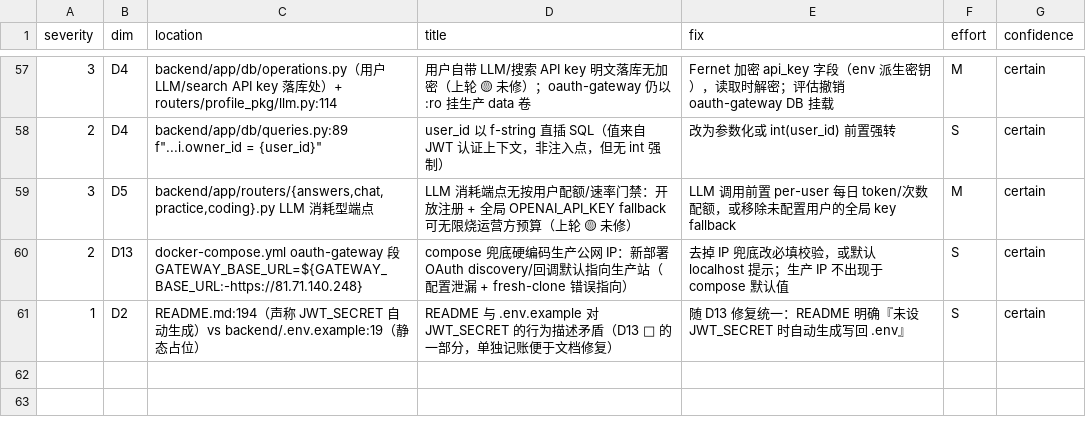
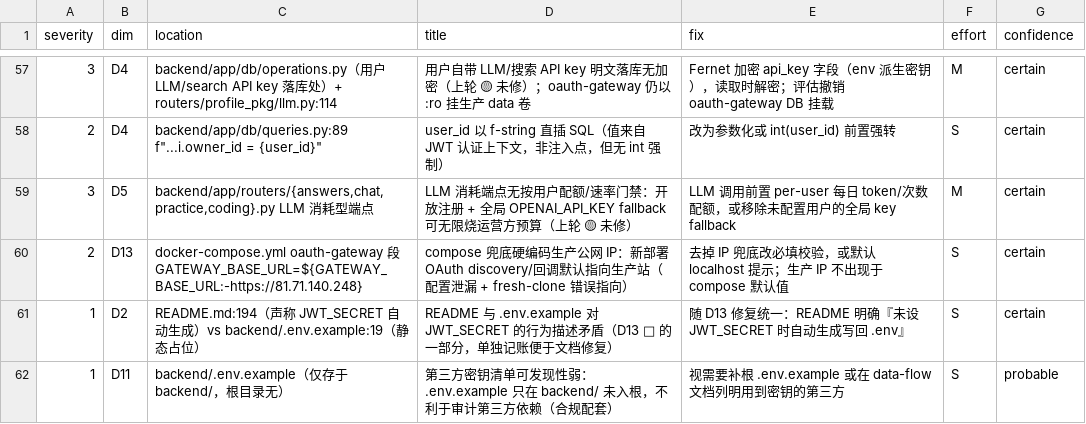
Before and after one commit to Satanstoy/interview-boss, a TSV file: .tech-audit/work/2026-08-13/findings.tsv, drawn as a sheet; only a part is shown, gaps mark what is left out.

Commit message:
docs(audit): merge last missed D11 finding from agent notes

```diff
--- a/.tech-audit/work/2026-08-13/findings.tsv
+++ b/.tech-audit/work/2026-08-13/findings.tsv
@@ -61 +61,2 @@ severity	dim	location	title	fix	effort	confidence
 1	D2	README.md:194（声称 JWT_SECRET 自动生成）vs backend/.env.example:19（静态占位）	README 与 .env.example 对 JWT_SECRET 的行为描述矛盾（D13 🔴 的一部分，单独记账便于文档修复）	随 D13 修复统一：README 明确『未设 JWT_SECRET 时自动生成写回 .env』	S	certain
+1	D11	backend/.env.example（仅存于 backend/，根目录无）	第三方密钥清单可发现性弱：.env.example 只在 backend/ 未入根，不利于审计第三方依赖（合规配套）	视需要补根 .env.example 或在 data-flow 文档列明用到密钥的第三方	S	probable
```
Also changed, not shown: 1 other file.
